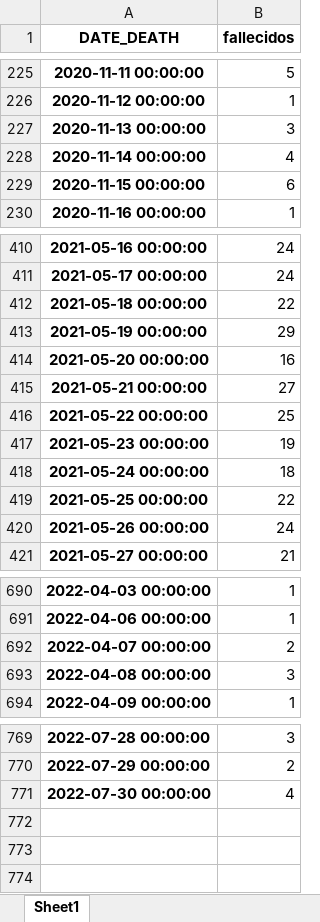
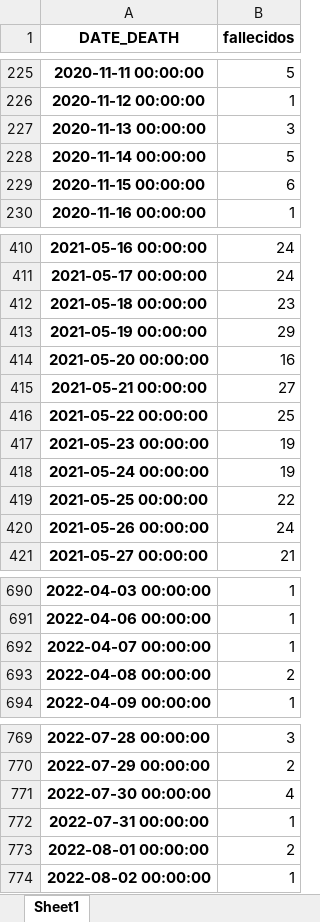
Before and after one commit to pportocarrero/Covid-19, an Excel workbook: regiones/fallecidos_ancash.xlsx, sheet Sheet1, drawn as a sheet; only a part is shown, gaps mark what is left out; values as stored, in another font and other column widths than the file's, no borders; the diff covers the shown part only; the diff names each change by its address in the sheet, - before the commit and + after, or states it on an @@ line.

```diff
--- a/regiones/fallecidos_ancash.xlsx (sheet Sheet1)
+++ b/regiones/fallecidos_ancash.xlsx (sheet Sheet1)
-B228 (fallecidos): 4
+B228 (fallecidos): 5
-B412 (fallecidos): 22
+B412 (fallecidos): 23
-B418 (fallecidos): 18
+B418 (fallecidos): 19
-B692 (fallecidos): 2
+B692 (fallecidos): 1
-B693 (fallecidos): 3
+B693 (fallecidos): 2
+row 772: 2022-07-31 00:00:00 | 1
+row 773: 2022-08-01 00:00:00 | 2
+row 774: 2022-08-02 00:00:00 | 1
```
Also changed, not shown: 2 edited cells elsewhere in this sheet, regiones/casos_amazonas.xlsx, regiones/fallecidos_callao.xlsx, 47 other files.
